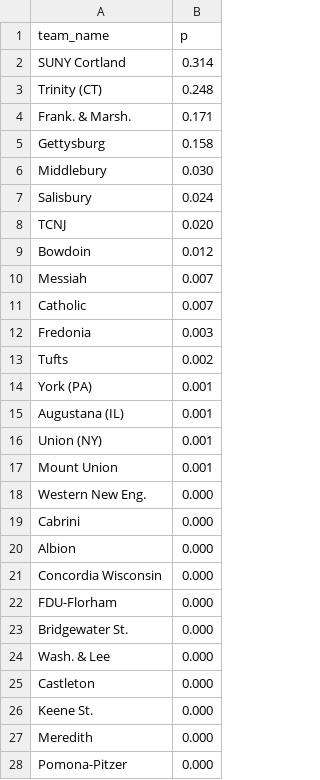
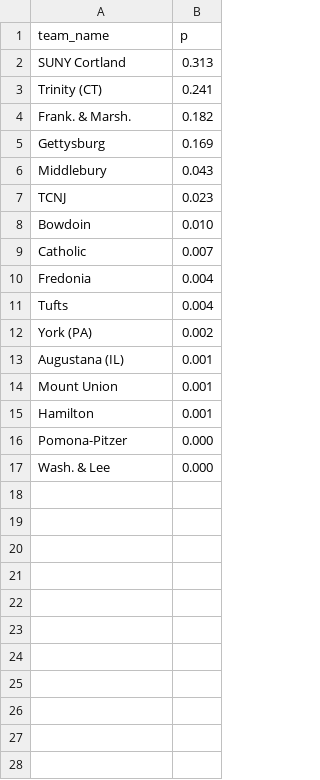
Before and after one commit to octonion/lacrosse, a CSV file: ncaa_women/d3/champion_p.csv, drawn as a sheet; only a part is shown; the diff covers the shown part only.

```diff
--- a/ncaa_women/d3/champion_p.csv
+++ b/ncaa_women/d3/champion_p.csv
@@ -1,28 +1,17 @@
 team_name,p
-SUNY Cortland,0.314
-Trinity (CT),0.248
-Frank. & Marsh.,0.171
-Gettysburg,0.158
-Middlebury,0.030
-Salisbury,0.024
-TCNJ,0.020
-Bowdoin,0.012
-Messiah,0.007
+SUNY Cortland,0.313
+Trinity (CT),0.241
+Frank. & Marsh.,0.182
+Gettysburg,0.169
+Middlebury,0.043
+TCNJ,0.023
+Bowdoin,0.010
 Catholic,0.007
-Fredonia,0.003
-Tufts,0.002
-York (PA),0.001
+Fredonia,0.004
+Tufts,0.004
+York (PA),0.002
 Augustana (IL),0.001
-Union (NY),0.001
 Mount Union,0.001
-Western New Eng.,0.000
-Cabrini,0.000
-Albion,0.000
-Concordia Wisconsin,0.000
-FDU-Florham,0.000
-Bridgewater St.,0.000
+Hamilton,0.001
+Pomona-Pitzer,0.000
 Wash. & Lee,0.000
-Castleton,0.000
-Keene St.,0.000
-Meredith,0.000
-Pomona-Pitzer,0.000
```
Also changed, not shown: 11 removed rows elsewhere in this file, ncaa_women/d3/round_p.csv, ncaa_women/d3/rounds_updated.csv, 3 other files.
